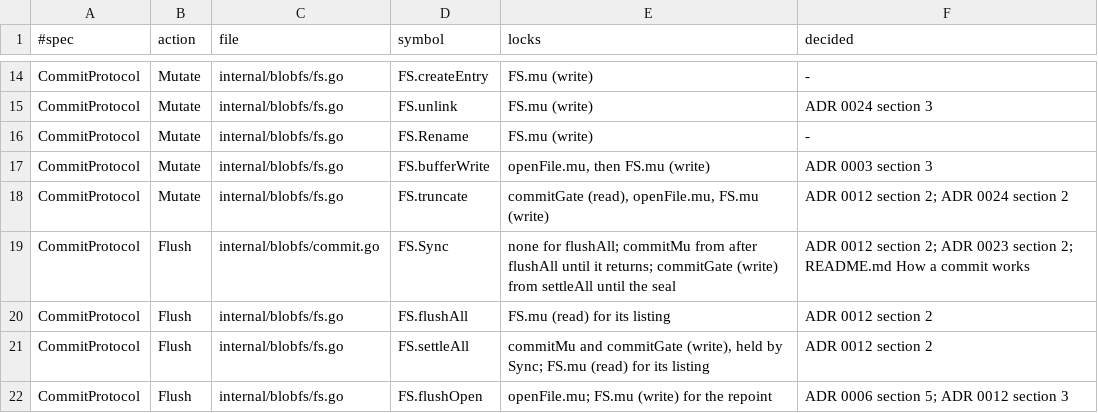
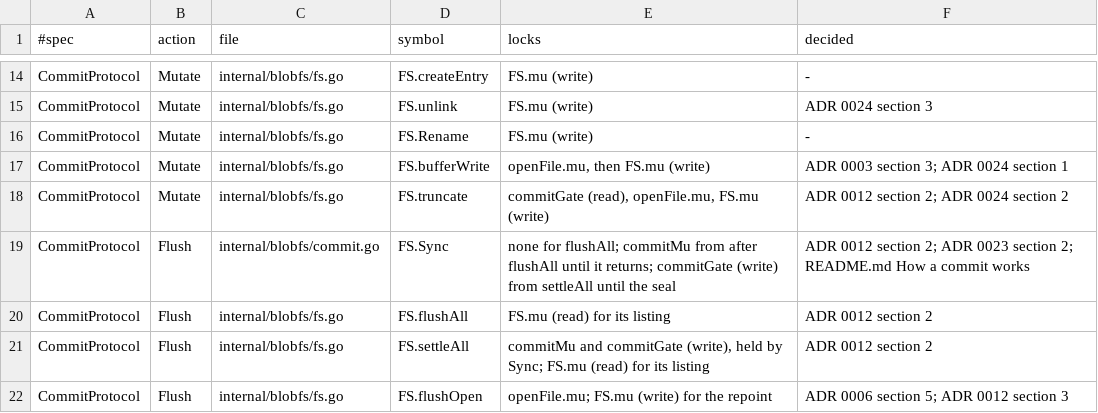
Before and after one commit to einot/StrataFS, a TSV file: docs/tla/trace.tsv, drawn as a sheet; only a part is shown, gaps mark what is left out.

```diff
--- a/docs/tla/trace.tsv
+++ b/docs/tla/trace.tsv
@@ -16,3 +16,3 @@ CommitProtocol	Mutate	internal/blobfs/fs.go	FS.unlink	FS.mu (write)	ADR 0024 sec
 CommitProtocol	Mutate	internal/blobfs/fs.go	FS.Rename	FS.mu (write)	-
-CommitProtocol	Mutate	internal/blobfs/fs.go	FS.bufferWrite	openFile.mu, then FS.mu (write)	ADR 0003 section 3
+CommitProtocol	Mutate	internal/blobfs/fs.go	FS.bufferWrite	openFile.mu, then FS.mu (write)	ADR 0003 section 3; ADR 0024 section 1
 CommitProtocol	Mutate	internal/blobfs/fs.go	FS.truncate	commitGate (read), openFile.mu, FS.mu (write)	ADR 0012 section 2; ADR 0024 section 2
```
Also changed, not shown: 2 other files.
